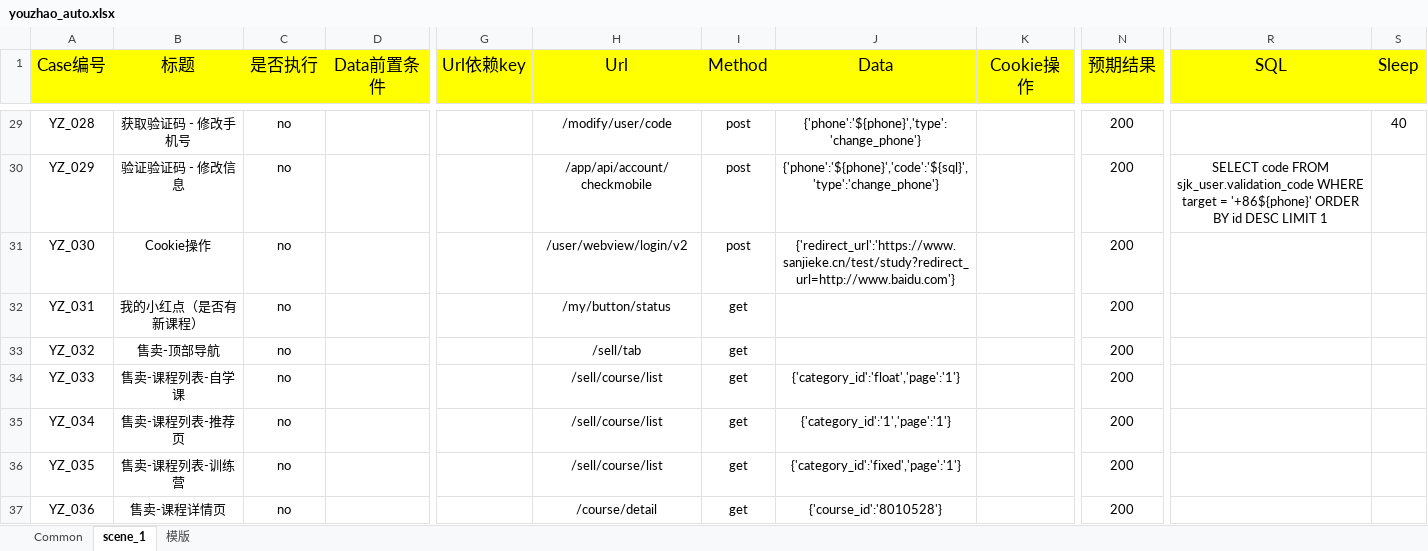
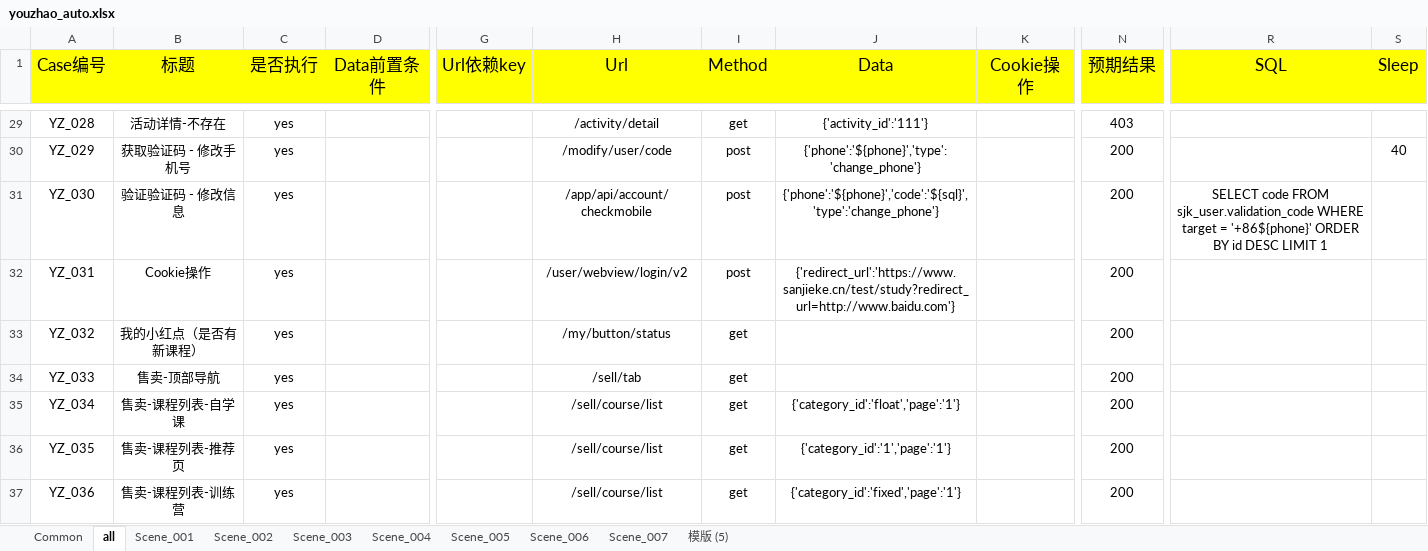
Before and after one commit to HackYe/youzhao_auto_api, an Excel workbook: Case/youzhao_auto.xlsx, sheet all, drawn as a sheet; only a part is shown, gaps mark what is left out; values as stored, in another font and other column widths than the file's, no borders; the diff covers the shown part only; the diff names each change by its address in the sheet, - before the commit and + after, or states it on an @@ line.

```diff
--- a/Case/youzhao_auto.xlsx (sheet all)
+++ b/Case/youzhao_auto.xlsx (sheet all)
-sheet tab: scene_1
+sheet tab: all
-sheet tab: 模版
+sheet tab: Scene_001
+sheet tab: Scene_002
+sheet tab: Scene_003
+sheet tab: Scene_004
+sheet tab: Scene_005
+sheet tab: Scene_006
+sheet tab: Scene_007
+sheet tab: 模版 (5)
-B29 (标题): 获取验证码 - 修改手机号
+B29 (标题): 活动详情-不存在
-C29:C37 (是否执行): no
+C29:C37 (是否执行): yes
-H29 (Url): /modify/user/code
+H29 (Url): /activity/detail
-I29 (Method): post
+I29 (Method): get
-J29 (Data): {'phone':'${phone}','type':'change_phone'}
+J29 (Data): {'activity_id':'111'}
-N29 (预期结果): 200
+N29 (预期结果): 403
-S29 (Sleep): 40
+S29 (Sleep): (empty)
-B30 (标题): 验证验证码 - 修改信息
+B30 (标题): 获取验证码 - 修改手机号
-H30 (Url): /app/api/account/checkmobile
+H30 (Url): /modify/user/code
-J30 (Data): {'phone':'${phone}','code':'${sql}','type':'change_phone'}
+J30 (Data): {'phone':'${phone}','type':'change_phone'}
-R30 (SQL): SELECT code FROM sjk_user.validation_code WHERE target = '+86${phone}' ORDER BY id DESC LIMIT 1
+R30 (SQL): (empty)
-S30 (Sleep): (empty)
+S30 (Sleep): 40
-B31 (标题): Cookie操作
+B31 (标题): 验证验证码 - 修改信息
-H31 (Url): /user/webview/login/v2
+H31 (Url): /app/api/account/checkmobile
-J31 (Data): {'redirect_url':'https://www.sanjieke.cn/test/study?redirect_url=http://www.baidu.com'}
+J31 (Data): {'phone':'${phone}','code':'${sql}','type':'change_phone'}
-R31 (SQL): (empty)
+R31 (SQL): SELECT code FROM sjk_user.validation_code WHERE target = '+86${phone}' ORDER BY id DESC LIMIT 1
-B32 (标题): 我的小红点（是否有新课程）
+B32 (标题): Cookie操作
-H32 (Url): /my/button/status
+H32 (Url): /user/webview/login/v2
-I32 (Method): get
+I32 (Method): post
-J32 (Data): (empty)
+J32 (Data): {'redirect_url':'https://www.sanjieke.cn/test/study?redirect_url=http://www.baidu.com'}
-B33 (标题): 售卖-顶部导航
+B33 (标题): 我的小红点（是否有新课程）
-H33 (Url): /sell/tab
+H33 (Url): /my/button/status
-B34 (标题): 售卖-课程列表-自学课
+B34 (标题): 售卖-顶部导航
-H34 (Url): /sell/course/list
+H34 (Url): /sell/tab
-J34 (Data): {'category_id':'float','page':'1'}
+J34 (Data): (empty)
-B35 (标题): 售卖-课程列表-推荐页
+B35 (标题): 售卖-课程列表-自学课
-J35 (Data): {'category_id':'1','page':'1'}
+J35 (Data): {'category_id':'float','page':'1'}
-B36 (标题): 售卖-课程列表-训练营
+B36 (标题): 售卖-课程列表-推荐页
-J36 (Data): {'category_id':'fixed','page':'1'}
+J36 (Data): {'category_id':'1','page':'1'}
-B37 (标题): 售卖-课程详情页
+B37 (标题): 售卖-课程列表-训练营
-H37 (Url): /course/detail
+H37 (Url): /sell/course/list
-J37 (Data): {'course_id':'8010528'}
+J37 (Data): {'category_id':'fixed','page':'1'}
```
Also changed, not shown: 5 added rows, 546 edited cells and cell formats elsewhere in this sheet, sheet Scene_001, sheet Common, 14 other files.
